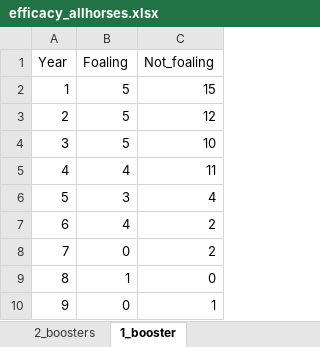
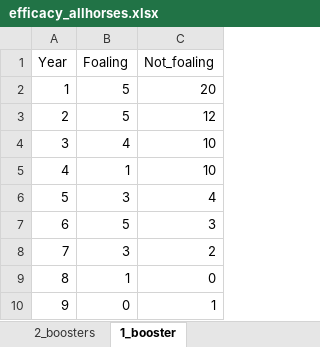
Before and after one commit to kingakaszap/przewalski, an Excel workbook: data/pzp/efficacy_allhorses.xlsx, sheet 1_booster, drawn as a sheet; values as stored, in another font and other column widths than the file's, no borders; the diff names each change by its address in the sheet, - before the commit and + after, or states it on an @@ line.

```diff
--- a/data/pzp/efficacy_allhorses.xlsx (sheet 1_booster)
+++ b/data/pzp/efficacy_allhorses.xlsx (sheet 1_booster)
-C2 (Not_foaling): 15
+C2 (Not_foaling): 20
-B4 (Foaling): 5
+B4 (Foaling): 4
-B5 (Foaling): 4
+B5 (Foaling): 1
-C5 (Not_foaling): 11
+C5 (Not_foaling): 10
-B7 (Foaling): 4
+B7 (Foaling): 5
-C7 (Not_foaling): 2
+C7 (Not_foaling): 3
-B8 (Foaling): 0
+B8 (Foaling): 3
```
Also changed, not shown: sheet 2_boosters, 5 other files.
